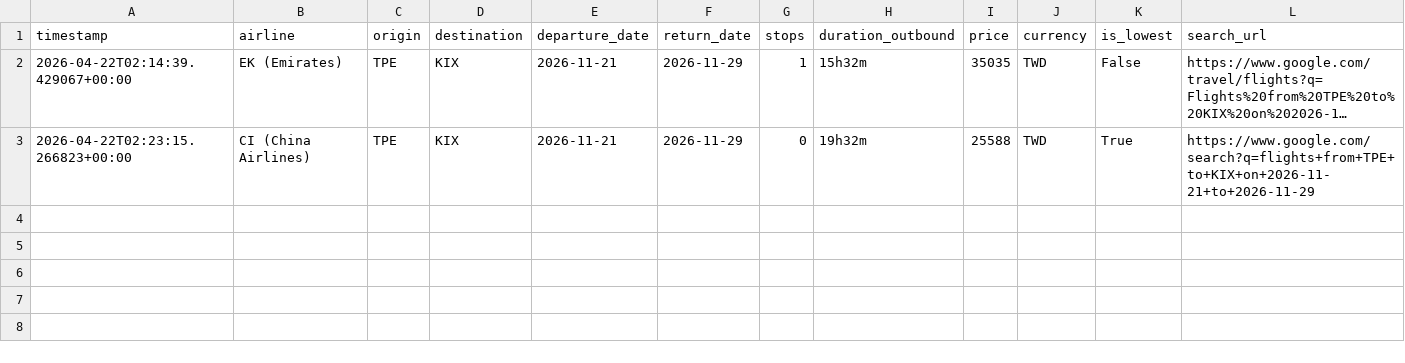
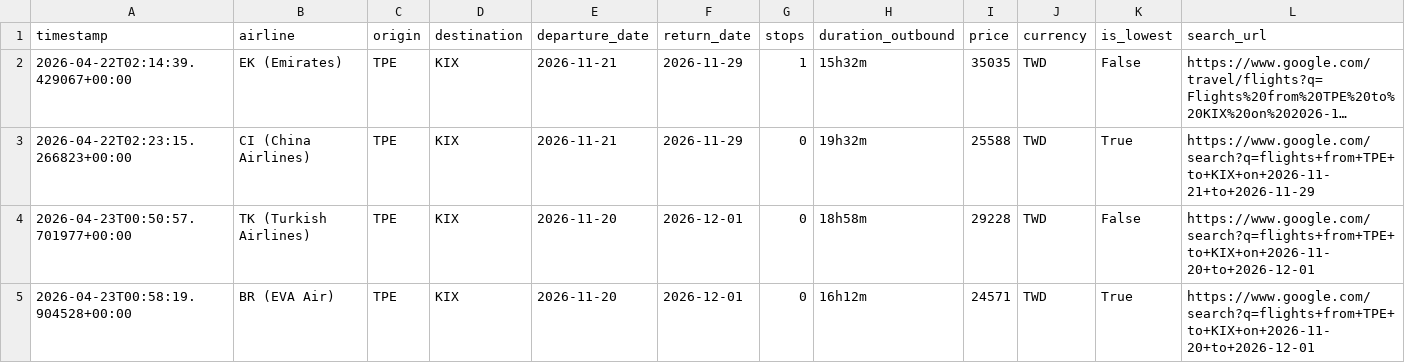
Before and after one commit to jjfantw/AI-Flight-Guardian, a CSV file: records/task-1776758877975.csv, drawn as a sheet; long unchanged cells end in …; the diff names each change by its address in the sheet, - before the commit and + after, or states it on an @@ line.

```diff
--- a/records/task-1776758877975.csv
+++ b/records/task-1776758877975.csv
+row 4: 2026-04-23T00:50:57.701977+00:00 | TK (Turkish Airlines) | TPE | KIX | 2026-11-20 | 2026-12-01 | 0 | 18h58m | 29228 | TWD | False | https://www.google.com/search?q=flights+from+TPE+to+KIX+on+2026-11-20+to+2026-12-01
+row 5: 2026-04-23T00:58:19.904528+00:00 | BR (EVA Air) | TPE | KIX | 2026-11-20 | 2026-12-01 | 0 | 16h12m | 24571 | TWD | True | https://www.google.com/search?q=flights+from+TPE+to+KIX+on+2026-11-20+to+2026-12-01
```
Also changed, not shown: 4 other files.
